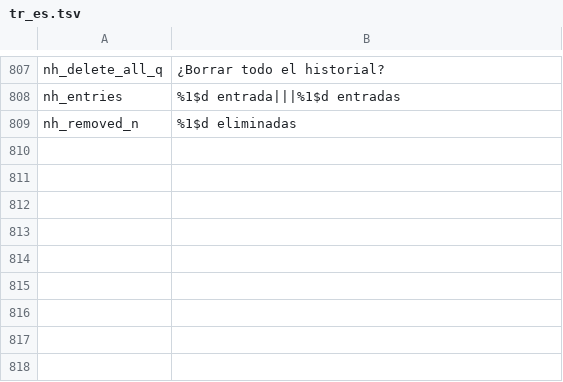
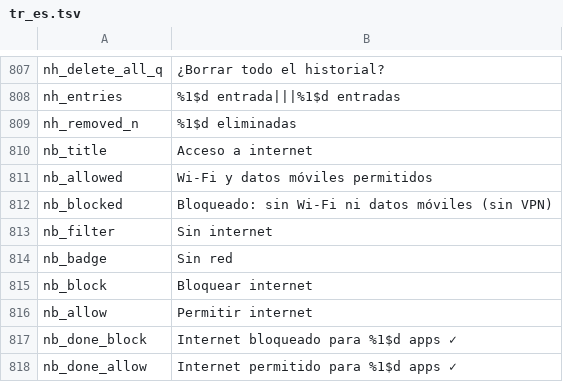
Before and after one commit to jackderganove-sudo/ShizuBox, a TSV file: tools/i18n/tr_es.tsv, drawn as a sheet; only a part is shown, gaps mark what is left out.

```diff
--- a/tools/i18n/tr_es.tsv
+++ b/tools/i18n/tr_es.tsv
@@ -809 +809,10 @@ nh_entries	%1$d entrada|||%1$d entradas
 nh_removed_n	%1$d eliminadas
+nb_title	Acceso a internet
+nb_allowed	Wi-Fi y datos móviles permitidos
+nb_blocked	Bloqueado: sin Wi-Fi ni datos móviles (sin VPN)
+nb_filter	Sin internet
+nb_badge	Sin red
+nb_block	Bloquear internet
+nb_allow	Permitir internet
+nb_done_block	Internet bloqueado para %1$d apps ✓
+nb_done_allow	Internet permitido para %1$d apps ✓
```
Also changed, not shown: tools/i18n/tr_fr.tsv, tools/i18n/tr_tr.tsv, 18 other files.
